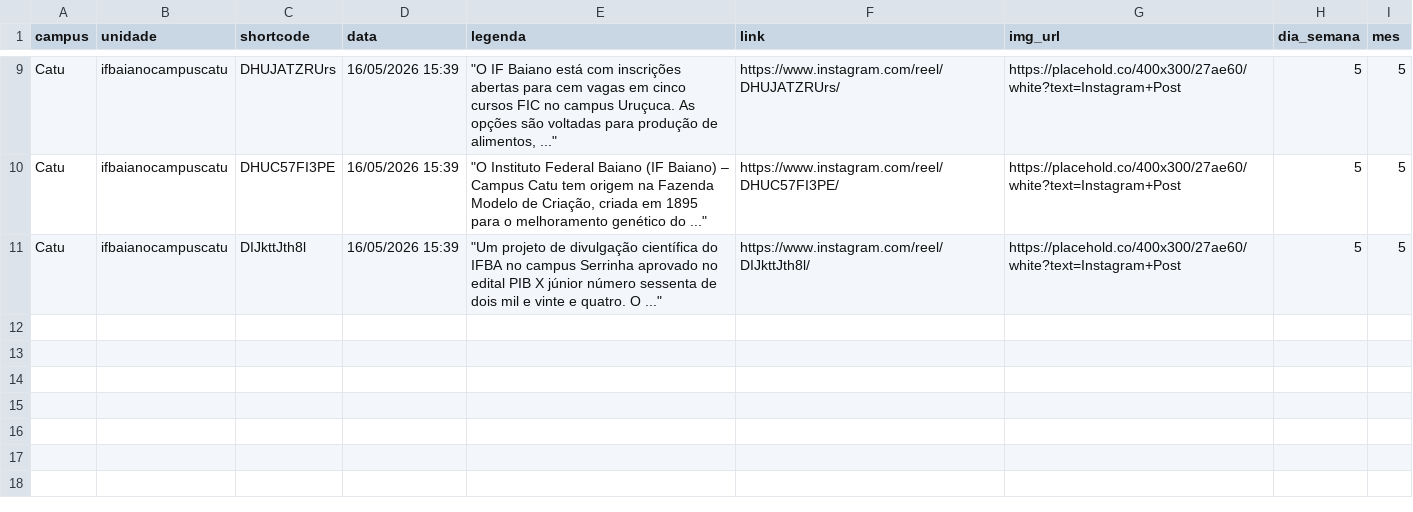
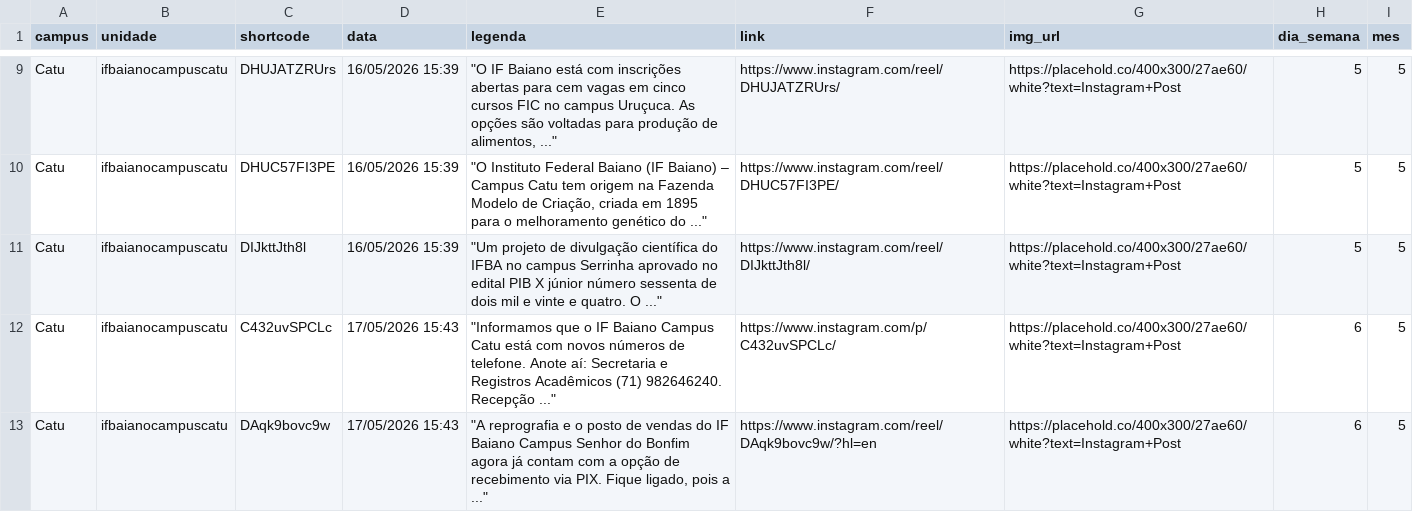
Before and after one commit to ascomifbaiano/socialmedia, a CSV file: data/Catu/Catu_2026.csv, drawn as a sheet; only a part is shown, gaps mark what is left out.

```diff
--- a/data/Catu/Catu_2026.csv
+++ b/data/Catu/Catu_2026.csv
@@ -11 +11,3 @@
 "Catu","ifbaianocampuscatu","DIJkttJth8l","16/05/2026 15:39","""Um projeto de divulgação científica do IFBA no campus Serrinha aprovado no edital PIB X júnior número sessenta de dois mil e vinte e quatro. O ...""","https://www.instagram.com/reel/DIJkttJth8l/","https://placehold.co/400x300/27ae60/white?text=Instagram+Post","5","5"
+"Catu","ifbaianocampuscatu","C432uvSPCLc","17/05/2026 15:43","""Informamos que o IF Baiano Campus Catu está com novos números de telefone. Anote aí: Secretaria e Registros Acadêmicos (71) 982646240. Recepção ...""","https://www.instagram.com/p/C432uvSPCLc/","https://placehold.co/400x300/27ae60/white?text=Instagram+Post","6","5"
+"Catu","ifbaianocampuscatu","DAqk9bovc9w","17/05/2026 15:43","""A reprografia e o posto de vendas do IF Baiano Campus Senhor do Bonfim agora já contam com a opção de recebimento via PIX. Fique ligado, pois a ...""","https://www.instagram.com/reel/DAqk9bovc9w/?hl=en","https://placehold.co/400x300/27ae60/white?text=Instagram+Post","6","5"
```
Also changed, not shown: data/Itaberaba/Itaberaba_2026.csv, data/Itapetinga/Itapetinga_2026.csv, 4 other files.
